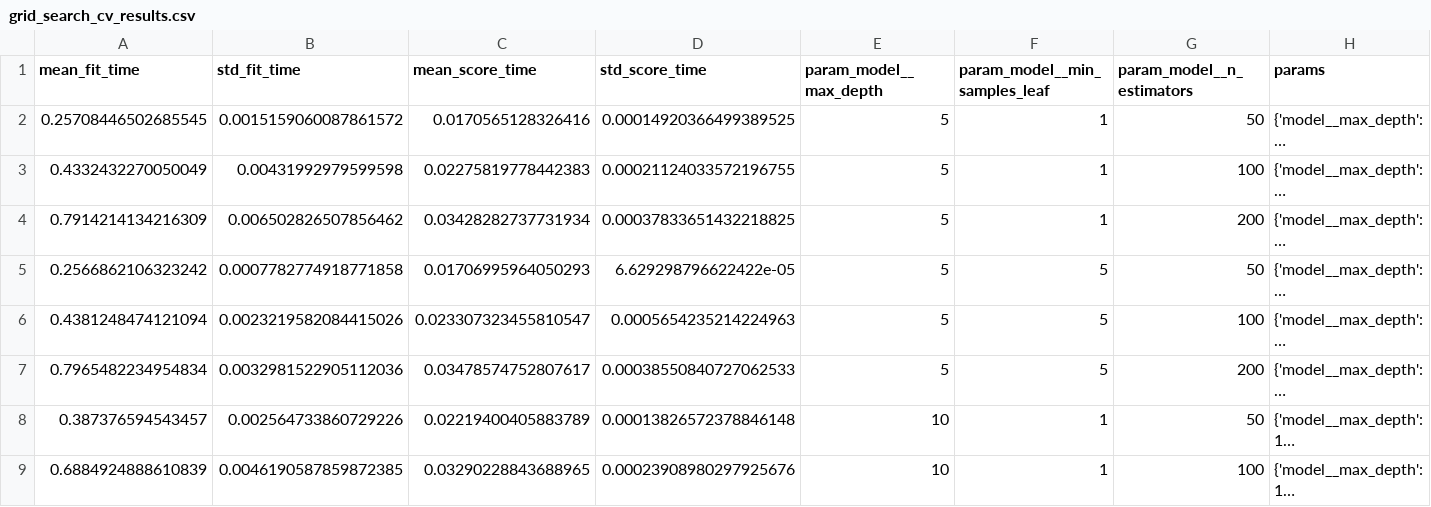
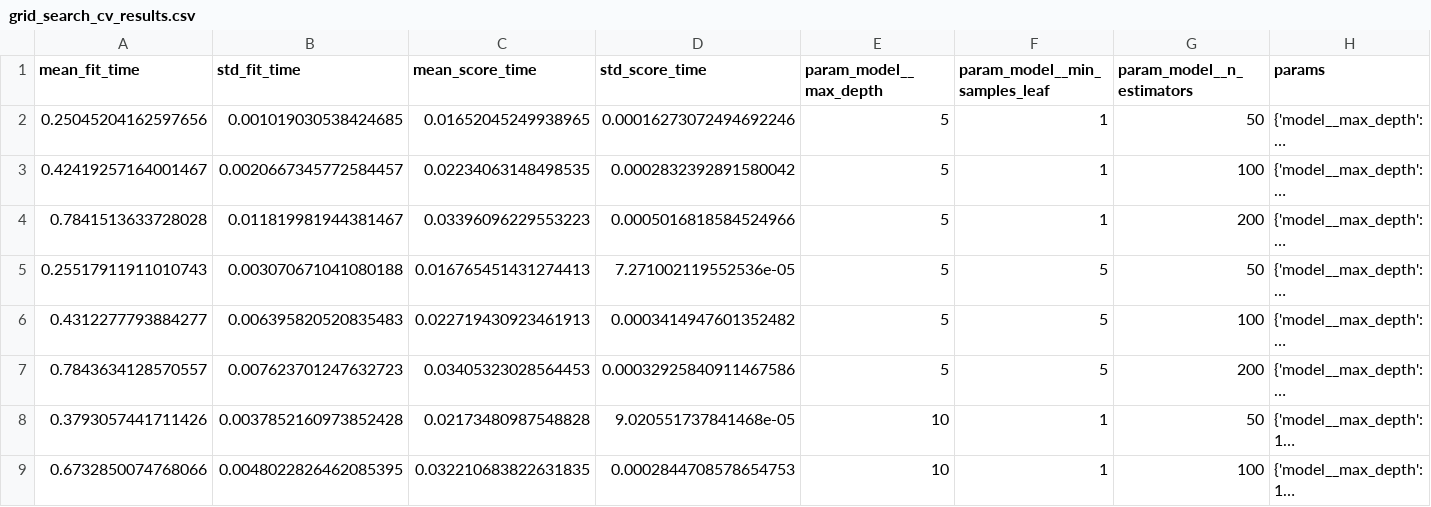
Before and after one commit to chethan5045/AI-Banking-Customer-Intelligence, a CSV file: part3/reports/grid_search_cv_results.csv, drawn as a sheet; only a part is shown; long unchanged cells end in …; the diff covers the shown part only; the diff names each change by its address in the sheet, - before the commit and + after, or states it on an @@ line.

```diff
--- a/part3/reports/grid_search_cv_results.csv
+++ b/part3/reports/grid_search_cv_results.csv
-A2 (mean_fit_time): 0.25708446502685545
+A2 (mean_fit_time): 0.25045204162597656
-B2 (std_fit_time): 0.0015159060087861572
+B2 (std_fit_time): 0.001019030538424685
-C2 (mean_score_time): 0.0170565128326416
+C2 (mean_score_time): 0.01652045249938965
-D2 (std_score_time): 0.00014920366499389525
+D2 (std_score_time): 0.00016273072494692246
-A3 (mean_fit_time): 0.4332432270050049
+A3 (mean_fit_time): 0.42419257164001467
-B3 (std_fit_time): 0.00431992979599598
+B3 (std_fit_time): 0.0020667345772584457
-C3 (mean_score_time): 0.02275819778442383
+C3 (mean_score_time): 0.02234063148498535
-D3 (std_score_time): 0.00021124033572196755
+D3 (std_score_time): 0.0002832392891580042
-A4 (mean_fit_time): 0.7914214134216309
+A4 (mean_fit_time): 0.7841513633728028
-B4 (std_fit_time): 0.006502826507856462
+B4 (std_fit_time): 0.011819981944381467
-C4 (mean_score_time): 0.03428282737731934
+C4 (mean_score_time): 0.03396096229553223
-D4 (std_score_time): 0.00037833651432218825
+D4 (std_score_time): 0.0005016818584524966
-A5 (mean_fit_time): 0.2566862106323242
+A5 (mean_fit_time): 0.25517911911010743
-B5 (std_fit_time): 0.0007782774918771858
+B5 (std_fit_time): 0.003070671041080188
-C5 (mean_score_time): 0.01706995964050293
+C5 (mean_score_time): 0.016765451431274413
-D5 (std_score_time): 6.629298796622422e-05
+D5 (std_score_time): 7.271002119552536e-05
-A6 (mean_fit_time): 0.4381248474121094
+A6 (mean_fit_time): 0.4312277793884277
-B6 (std_fit_time): 0.0023219582084415026
+B6 (std_fit_time): 0.006395820520835483
-C6 (mean_score_time): 0.023307323455810547
+C6 (mean_score_time): 0.022719430923461913
-D6 (std_score_time): 0.0005654235214224963
+D6 (std_score_time): 0.0003414947601352482
-A7 (mean_fit_time): 0.7965482234954834
+A7 (mean_fit_time): 0.7843634128570557
-B7 (std_fit_time): 0.0032981522905112036
+B7 (std_fit_time): 0.007623701247632723
-C7 (mean_score_time): 0.03478574752807617
+C7 (mean_score_time): 0.03405323028564453
-D7 (std_score_time): 0.00038550840727062533
+D7 (std_score_time): 0.00032925840911467586
-A8 (mean_fit_time): 0.387376594543457
+A8 (mean_fit_time): 0.3793057441711426
-B8 (std_fit_time): 0.002564733860729226
+B8 (std_fit_time): 0.0037852160973852428
-C8 (mean_score_time): 0.02219400405883789
+C8 (mean_score_time): 0.02173480987548828
-D8 (std_score_time): 0.00013826572378846148
+D8 (std_score_time): 9.020551737841468e-05
-A9 (mean_fit_time): 0.6884924888610839
+A9 (mean_fit_time): 0.6732850074768066
-B9 (std_fit_time): 0.0046190587859872385
+B9 (std_fit_time): 0.0048022826462085395
-C9 (mean_score_time): 0.03290228843688965
+C9 (mean_score_time): 0.032210683822631835
-D9 (std_score_time): 0.00023908980297925676
+D9 (std_score_time): 0.0002844708578654753
```
Also changed, not shown: 40 edited cells elsewhere in this file, 11 other files.
